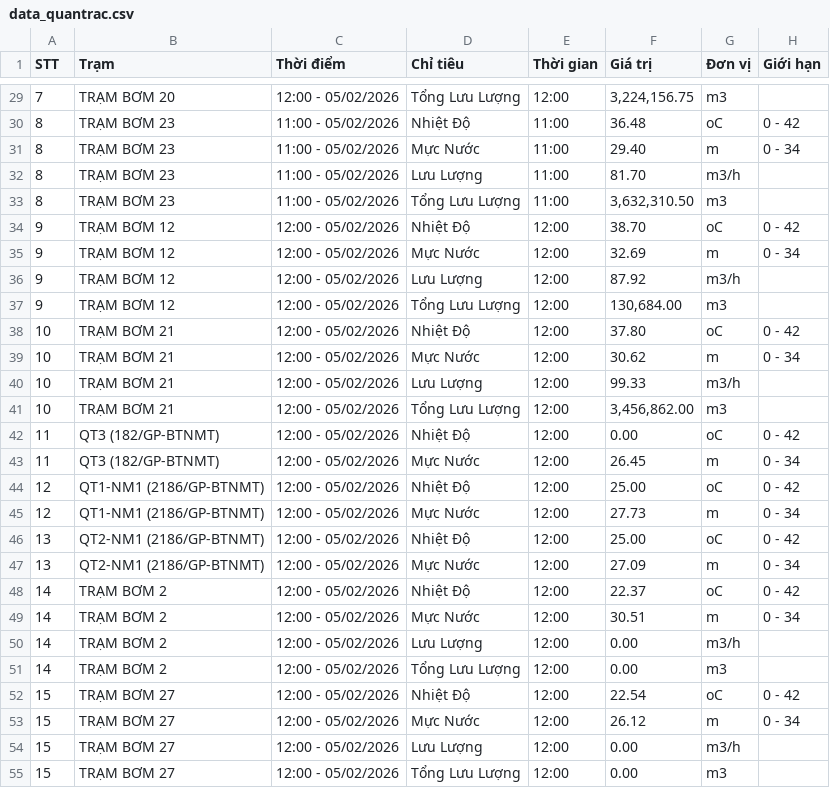
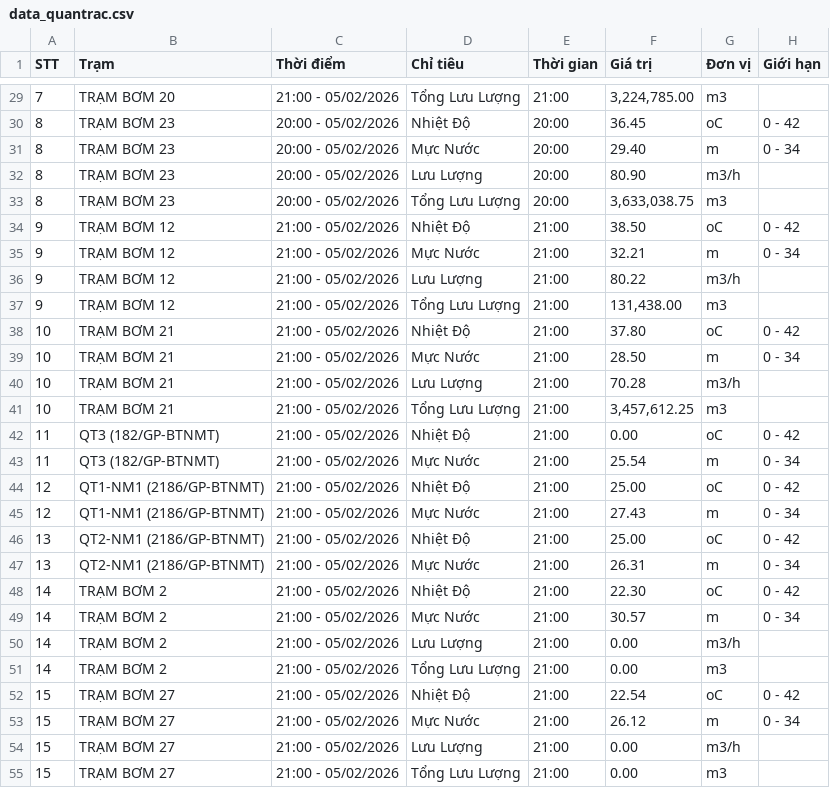
Before and after one commit to chauctw-ctn/webJS, a CSV file: data_quantrac.csv, drawn as a sheet; only a part is shown, gaps mark what is left out; the diff covers the shown part only.

```diff
--- a/data_quantrac.csv
+++ b/data_quantrac.csv
@@ -29,27 +29,27 @@ STT,Trạm,Thời điểm,Chỉ tiêu,Thời gian,Giá trị,Đơn vị,Giới h
-7,"TRẠM BƠM 20","12:00 - 05/02/2026","Tổng Lưu Lượng","12:00","3,224,156.75","m3",""
-8,"TRẠM BƠM 23","11:00 - 05/02/2026","Nhiệt Độ","11:00","36.48","oC","0 - 42"
-8,"TRẠM BƠM 23","11:00 - 05/02/2026","Mực Nước","11:00","29.40","m","0 - 34"
-8,"TRẠM BƠM 23","11:00 - 05/02/2026","Lưu Lượng","11:00","81.70","m3/h",""
-8,"TRẠM BƠM 23","11:00 - 05/02/2026","Tổng Lưu Lượng","11:00","3,632,310.50","m3",""
-9,"TRẠM BƠM 12","12:00 - 05/02/2026","Nhiệt Độ","12:00","38.70","oC","0 - 42"
-9,"TRẠM BƠM 12","12:00 - 05/02/2026","Mực Nước","12:00","32.69","m","0 - 34"
-9,"TRẠM BƠM 12","12:00 - 05/02/2026","Lưu Lượng","12:00","87.92","m3/h",""
-9,"TRẠM BƠM 12","12:00 - 05/02/2026","Tổng Lưu Lượng","12:00","130,684.00","m3",""
-10,"TRẠM BƠM 21","12:00 - 05/02/2026","Nhiệt Độ","12:00","37.80","oC","0 - 42"
-10,"TRẠM BƠM 21","12:00 - 05/02/2026","Mực Nước","12:00","30.62","m","0 - 34"
-10,"TRẠM BƠM 21","12:00 - 05/02/2026","Lưu Lượng","12:00","99.33","m3/h",""
-10,"TRẠM BƠM 21","12:00 - 05/02/2026","Tổng Lưu Lượng","12:00","3,456,862.00","m3",""
-11,"QT3 (182/GP-BTNMT)","12:00 - 05/02/2026","Nhiệt Độ","12:00","0.00","oC","0 - 42"
-11,"QT3 (182/GP-BTNMT)","12:00 - 05/02/2026","Mực Nước","12:00","26.45","m","0 - 34"
-12,"QT1-NM1 (2186/GP-BTNMT)","12:00 - 05/02/2026","Nhiệt Độ","12:00","25.00","oC","0 - 42"
-12,"QT1-NM1 (2186/GP-BTNMT)","12:00 - 05/02/2026","Mực Nước","12:00","27.73","m","0 - 34"
-13,"QT2-NM1 (2186/GP-BTNMT)","12:00 - 05/02/2026","Nhiệt Độ","12:00","25.00","oC","0 - 42"
-13,"QT2-NM1 (2186/GP-BTNMT)","12:00 - 05/02/2026","Mực Nước","12:00","27.09","m","0 - 34"
-14,"TRẠM BƠM 2","12:00 - 05/02/2026","Nhiệt Độ","12:00","22.37","oC","0 - 42"
-14,"TRẠM BƠM 2","12:00 - 05/02/2026","Mực Nước","12:00","30.51","m","0 - 34"
-14,"TRẠM BƠM 2","12:00 - 05/02/2026","Lưu Lượng","12:00","0.00","m3/h",""
-14,"TRẠM BƠM 2","12:00 - 05/02/2026","Tổng Lưu Lượng","12:00","0.00","m3",""
-15,"TRẠM BƠM 27","12:00 - 05/02/2026","Nhiệt Độ","12:00","22.54","oC","0 - 42"
-15,"TRẠM BƠM 27","12:00 - 05/02/2026","Mực Nước","12:00","26.12","m","0 - 34"
-15,"TRẠM BƠM 27","12:00 - 05/02/2026","Lưu Lượng","12:00","0.00","m3/h",""
-15,"TRẠM BƠM 27","12:00 - 05/02/2026","Tổng Lưu Lượng","12:00","0.00","m3",""
+7,"TRẠM BƠM 20","21:00 - 05/02/2026","Tổng Lưu Lượng","21:00","3,224,785.00","m3",""
+8,"TRẠM BƠM 23","20:00 - 05/02/2026","Nhiệt Độ","20:00","36.45","oC","0 - 42"
+8,"TRẠM BƠM 23","20:00 - 05/02/2026","Mực Nước","20:00","29.40","m","0 - 34"
+8,"TRẠM BƠM 23","20:00 - 05/02/2026","Lưu Lượng","20:00","80.90","m3/h",""
+8,"TRẠM BƠM 23","20:00 - 05/02/2026","Tổng Lưu Lượng","20:00","3,633,038.75","m3",""
+9,"TRẠM BƠM 12","21:00 - 05/02/2026","Nhiệt Độ","21:00","38.50","oC","0 - 42"
+9,"TRẠM BƠM 12","21:00 - 05/02/2026","Mực Nước","21:00","32.21","m","0 - 34"
+9,"TRẠM BƠM 12","21:00 - 05/02/2026","Lưu Lượng","21:00","80.22","m3/h",""
+9,"TRẠM BƠM 12","21:00 - 05/02/2026","Tổng Lưu Lượng","21:00","131,438.00","m3",""
+10,"TRẠM BƠM 21","21:00 - 05/02/2026","Nhiệt Độ","21:00","37.80","oC","0 - 42"
+10,"TRẠM BƠM 21","21:00 - 05/02/2026","Mực Nước","21:00","28.50","m","0 - 34"
+10,"TRẠM BƠM 21","21:00 - 05/02/2026","Lưu Lượng","21:00","70.28","m3/h",""
+10,"TRẠM BƠM 21","21:00 - 05/02/2026","Tổng Lưu Lượng","21:00","3,457,612.25","m3",""
+11,"QT3 (182/GP-BTNMT)","21:00 - 05/02/2026","Nhiệt Độ","21:00","0.00","oC","0 - 42"
+11,"QT3 (182/GP-BTNMT)","21:00 - 05/02/2026","Mực Nước","21:00","25.54","m","0 - 34"
+12,"QT1-NM1 (2186/GP-BTNMT)","21:00 - 05/02/2026","Nhiệt Độ","21:00","25.00","oC","0 - 42"
+12,"QT1-NM1 (2186/GP-BTNMT)","21:00 - 05/02/2026","Mực Nước","21:00","27.43","m","0 - 34"
+13,"QT2-NM1 (2186/GP-BTNMT)","21:00 - 05/02/2026","Nhiệt Độ","21:00","25.00","oC","0 - 42"
+13,"QT2-NM1 (2186/GP-BTNMT)","21:00 - 05/02/2026","Mực Nước","21:00","26.31","m","0 - 34"
+14,"TRẠM BƠM 2","21:00 - 05/02/2026","Nhiệt Độ","21:00","22.30","oC","0 - 42"
+14,"TRẠM BƠM 2","21:00 - 05/02/2026","Mực Nước","21:00","30.57","m","0 - 34"
+14,"TRẠM BƠM 2","21:00 - 05/02/2026","Lưu Lượng","21:00","0.00","m3/h",""
+14,"TRẠM BƠM 2","21:00 - 05/02/2026","Tổng Lưu Lượng","21:00","0.00","m3",""
+15,"TRẠM BƠM 27","21:00 - 05/02/2026","Nhiệt Độ","21:00","22.54","oC","0 - 42"
+15,"TRẠM BƠM 27","21:00 - 05/02/2026","Mực Nước","21:00","26.12","m","0 - 34"
+15,"TRẠM BƠM 27","21:00 - 05/02/2026","Lưu Lượng","21:00","0.00","m3/h",""
+15,"TRẠM BƠM 27","21:00 - 05/02/2026","Tổng Lưu Lượng","21:00","0.00","m3",""
```
Also changed, not shown: 119 edited cells elsewhere in this file, 30 other files.
